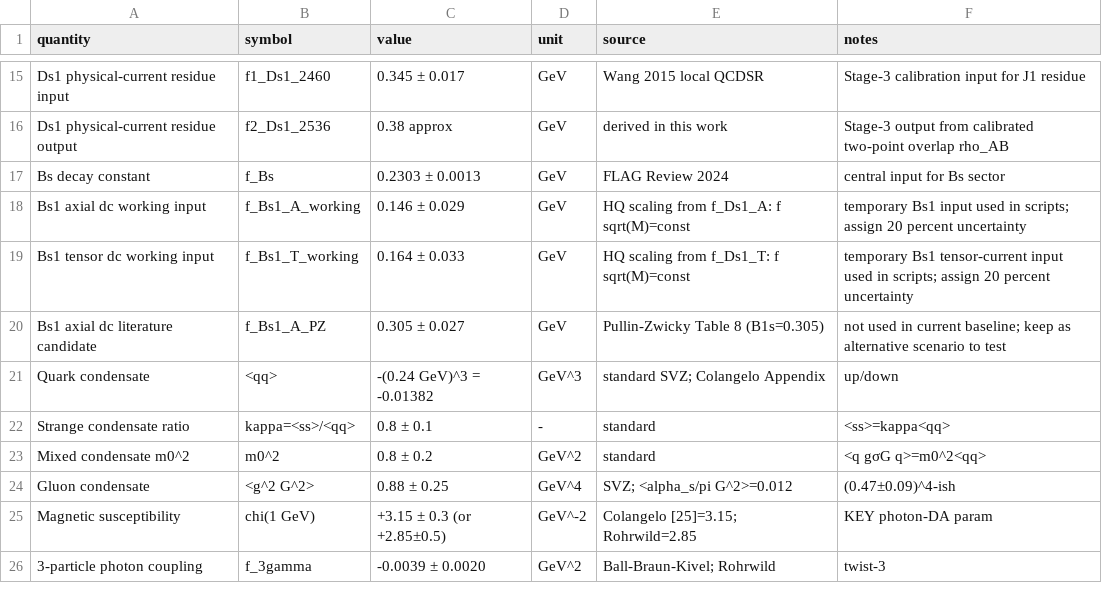
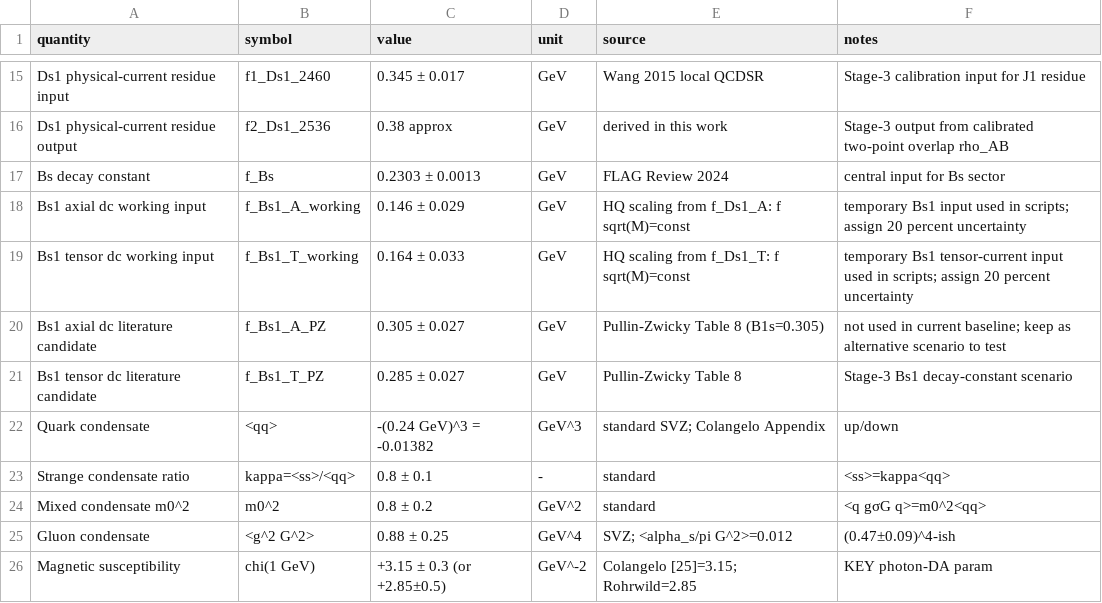
Before and after one commit to sbilmis/Dsgamma, a CSV file: inputs_table.csv, drawn as a sheet; only a part is shown, gaps mark what is left out; the shorter side is filled out with more unchanged rows.

```diff
--- a/inputs_table.csv
+++ b/inputs_table.csv
@@ -20,2 +20,3 @@ Bs1 tensor dc working input,f_Bs1_T_working,0.164 ± 0.033,GeV,HQ scaling from f
 Bs1 axial dc literature candidate,f_Bs1_A_PZ,0.305 ± 0.027,GeV,Pullin-Zwicky Table 8 (B1s=0.305),not used in current baseline; keep as alternative scenario to test
+Bs1 tensor dc literature candidate,f_Bs1_T_PZ,0.285 ± 0.027,GeV,Pullin-Zwicky Table 8,Stage-3 Bs1 decay-constant scenario
 Quark condensate,<qq>,-(0.24 GeV)^3 = -0.01382,GeV^3,standard SVZ; Colangelo Appendix,up/down
```
Also changed, not shown: outputs/combined_recommended_results_table.csv, outputs/paper_input_summary_table.csv, 8 other files.
